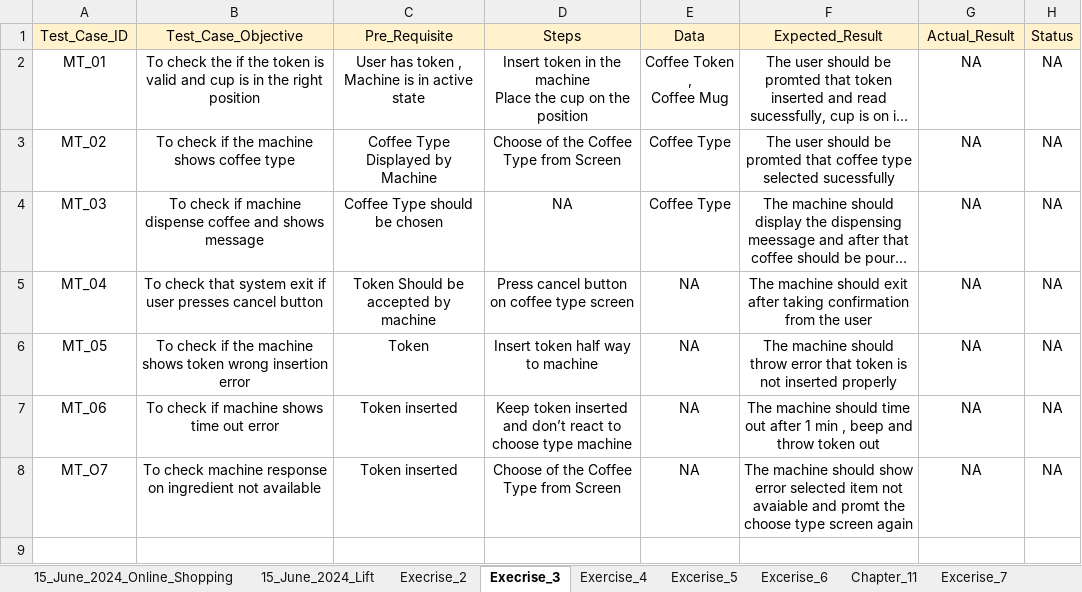
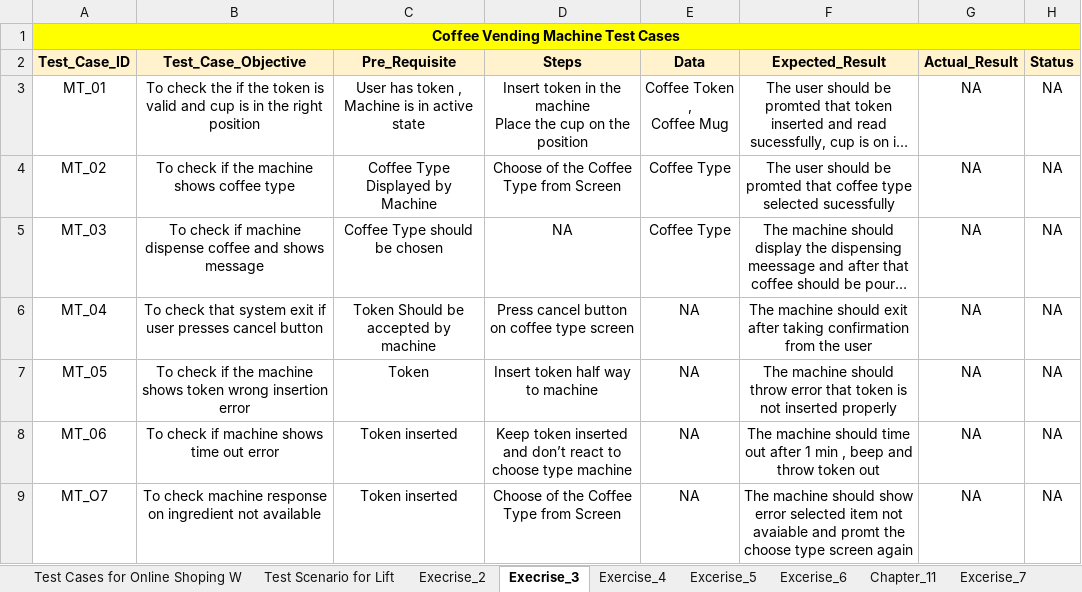
Before and after one commit to itsvishwa23/SEED_SDET_COURSE_MANUAL_TESTING, an Excel workbook: VISHWANATH_TAWARE_MT.xlsx, sheet Execrise_3, drawn as a sheet; long unchanged cells end in …; values as stored, in another font and other column widths than the file's, no borders; addresses are those after the commit; the diff names each change by its address in the sheet, - before the commit and + after, or states it on an @@ line.

```diff
--- a/VISHWANATH_TAWARE_MT.xlsx (sheet Execrise_3)
+++ b/VISHWANATH_TAWARE_MT.xlsx (sheet Execrise_3)
-sheet tab: 15_June_2024_Online_Shopping
+sheet tab: Test Cases for Online Shoping W
-sheet tab: 15_June_2024_Lift
+sheet tab: Test Scenario for Lift
+row 1: Coffee Vending Machine Test Cases
-A2:H2 bold: off
+A2:H2 bold: on
```
Also changed, not shown: sheet Excerise_7, sheet Excerise_6, sheet Test Scenario for Lift, sheet Exercise_8, sheet Exercise_4, sheet Chapter_11, 3 more sheets, formulas that keep their value.
